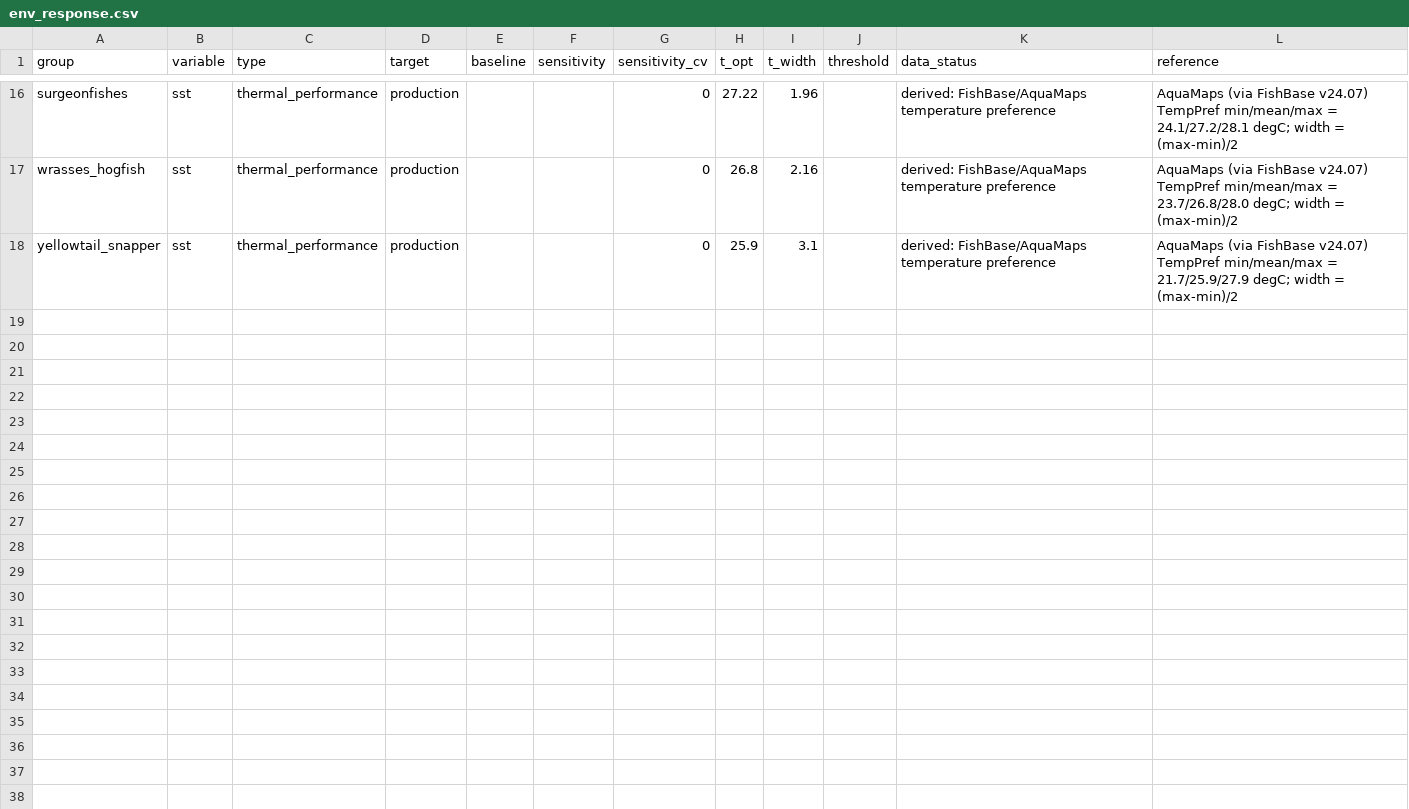
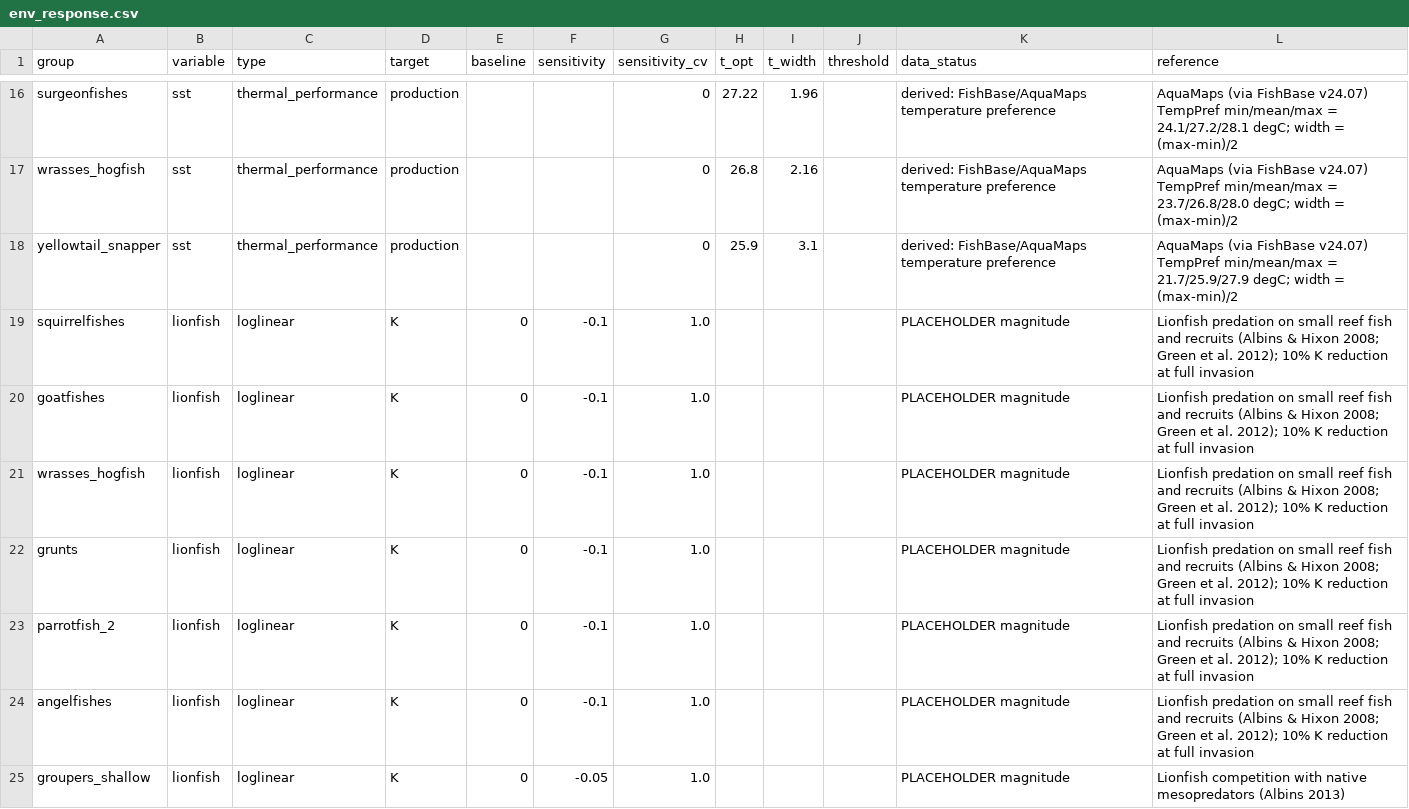
Before and after one commit to mattwoodstock/CaribTrophicTransfer, a CSV file: Projects/StCroix_Trap/data/env_response.csv, drawn as a sheet; only a part is shown, gaps mark what is left out; the diff covers the shown part only; the diff names each change by its address in the sheet, - before the commit and + after, or states it on an @@ line.

```diff
--- a/Projects/StCroix_Trap/data/env_response.csv
+++ b/Projects/StCroix_Trap/data/env_response.csv
+row 19: squirrelfishes | lionfish | loglinear | K | 0 | -0.1 | 1.0 |  |  |  | PLACEHOLDER magnitude | Lionfish predation on small reef fish and recruits (Albins & Hixon 2008; Green et al. 2012); 10% K reduction at full invasion
+row 20: goatfishes | lionfish | loglinear | K | 0 | -0.1 | 1.0 |  |  |  | PLACEHOLDER magnitude | Lionfish predation on small reef fish and recruits (Albins & Hixon 2008; Green et al. 2012); 10% K reduction at full invasion
+row 21: wrasses_hogfish | lionfish | loglinear | K | 0 | -0.1 | 1.0 |  |  |  | PLACEHOLDER magnitude | Lionfish predation on small reef fish and recruits (Albins & Hixon 2008; Green et al. 2012); 10% K reduction at full invasion
+row 22: grunts | lionfish | loglinear | K | 0 | -0.1 | 1.0 |  |  |  | PLACEHOLDER magnitude | Lionfish predation on small reef fish and recruits (Albins & Hixon 2008; Green et al. 2012); 10% K reduction at full invasion
+row 23: parrotfish_2 | lionfish | loglinear | K | 0 | -0.1 | 1.0 |  |  |  | PLACEHOLDER magnitude | Lionfish predation on small reef fish and recruits (Albins & Hixon 2008; Green et al. 2012); 10% K reduction at full invasion
+row 24: angelfishes | lionfish | loglinear | K | 0 | -0.1 | 1.0 |  |  |  | PLACEHOLDER magnitude | Lionfish predation on small reef fish and recruits (Albins & Hixon 2008; Green et al. 2012); 10% K reduction at full invasion
+row 25: groupers_shallow | lionfish | loglinear | K | 0 | -0.05 | 1.0 |  |  |  | PLACEHOLDER magnitude | Lionfish competition with native mesopredators (Albins 2013)
```
Also changed, not shown: 7 added rows elsewhere in this file, Projects/StCroix_Trap/data/acquired/acquisition_log.csv, Projects/StCroix_Trap/data/data_sources.csv, 21 other files.
